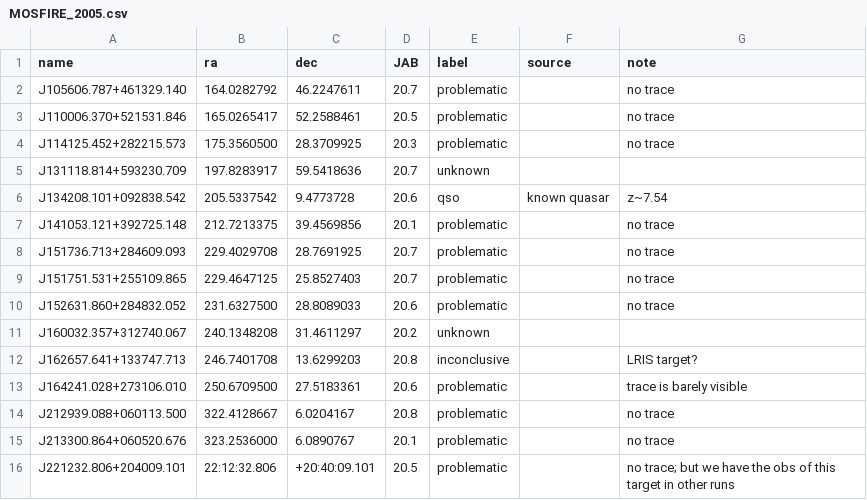
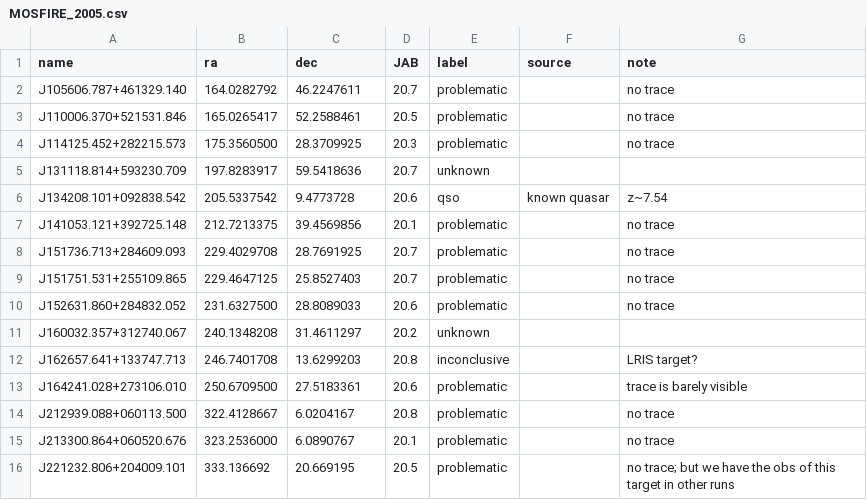
Before and after one commit to enigma-igm/highz_qso_arxiv, a CSV file: highz_qso_arxiv/arxiv/MOSFIRE_2005/log/MOSFIRE_2005.csv, drawn as a sheet.

```diff
--- a/highz_qso_arxiv/arxiv/MOSFIRE_2005/log/MOSFIRE_2005.csv
+++ b/highz_qso_arxiv/arxiv/MOSFIRE_2005/log/MOSFIRE_2005.csv
@@ -15,2 +15,2 @@ J212939.088+060113.500,322.4128667    ,6.0204167,20.8,problematic,,no trace
 J213300.864+060520.676,323.2536000    ,6.0890767,20.1,problematic,,no trace
-J221232.806+204009.101,22:12:32.806,+20:40:09.101,20.5,problematic,,no trace; but we have the obs of this target in other runs
+J221232.806+204009.101,333.136692,20.669195,20.5,problematic,,no trace; but we have the obs of this target in other runs
```
Also changed, not shown: 42 other files.
